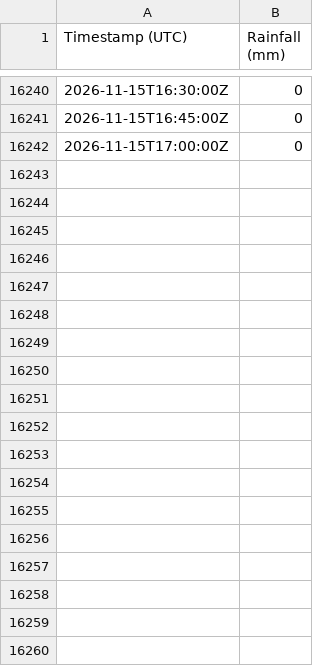
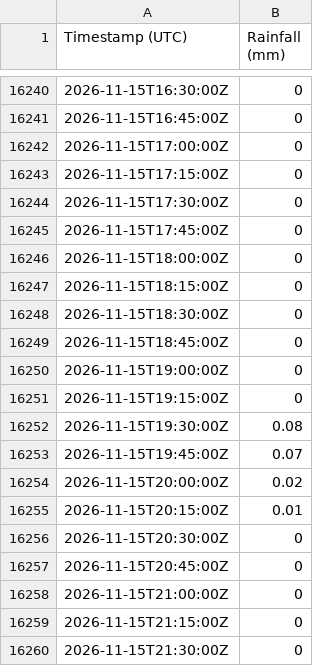
Before and after one commit to Loic-Chasseray/Rainfall-Data-Collector, a CSV file: master.csv, drawn as a sheet; only a part is shown, gaps mark what is left out.

Commit message:
Daily data update

```diff
--- a/master.csv
+++ b/master.csv
@@ -16242 +16242,19 @@ Timestamp (UTC),Rainfall (mm)
 2026-11-15T17:00:00Z,0
+2026-11-15T17:15:00Z,0
+2026-11-15T17:30:00Z,0
+2026-11-15T17:45:00Z,0
+2026-11-15T18:00:00Z,0
+2026-11-15T18:15:00Z,0
+2026-11-15T18:30:00Z,0
+2026-11-15T18:45:00Z,0
+2026-11-15T19:00:00Z,0
+2026-11-15T19:15:00Z,0
+2026-11-15T19:30:00Z,0.08
+2026-11-15T19:45:00Z,0.07
+2026-11-15T20:00:00Z,0.02
+2026-11-15T20:15:00Z,0.01
+2026-11-15T20:30:00Z,0
+2026-11-15T20:45:00Z,0
+2026-11-15T21:00:00Z,0
+2026-11-15T21:15:00Z,0
+2026-11-15T21:30:00Z,0
```
